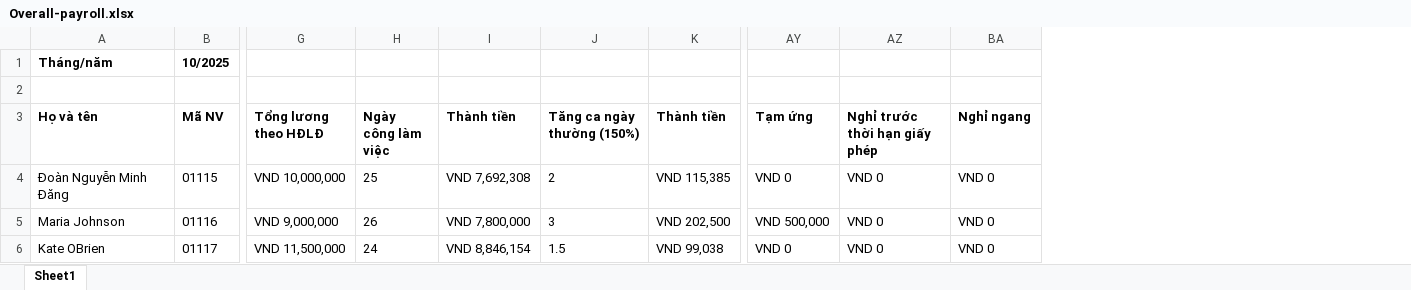
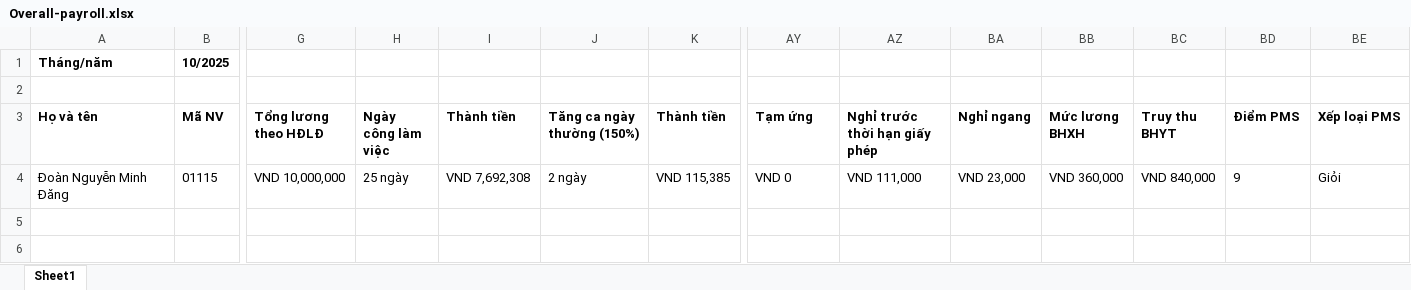
Before and after one commit to doandang-ai-15/thienphumut-hr-backend, an Excel workbook: temp-peyroll-form/Overall-payroll.xlsx, sheet Sheet1, drawn as a sheet; only a part is shown, gaps mark what is left out; values as stored, in another font and other column widths than the file's, no borders; removed rows and columns are numbered as before the commit, all else as after; rows hold the shown columns only; the diff names each change by its address in the sheet, - before the commit and + after, or states it on an @@ line.

Commit message:
Big update: fix form + delete all employee

```diff
--- a/temp-peyroll-form/Overall-payroll.xlsx (sheet Sheet1)
+++ b/temp-peyroll-form/Overall-payroll.xlsx (sheet Sheet1)
+column BB (Mức lương BHXH), row 4: VND 360,000
+column BC (Truy thu BHYT), row 4: VND 840,000
+column BD (Điểm PMS), row 4: 9
+column BE (Xếp loại PMS), row 4: Giỏi
-H4 (Ngày công làm việc): 25
+H4 (Ngày công làm việc): 25 ngày
-J4 (Tăng ca ngày thường (150%)): 2
+J4 (Tăng ca ngày thường (150%)): 2 ngày
-AZ4 (Nghỉ trước thời hạn giấy phép): VND 0
+AZ4 (Nghỉ trước thời hạn giấy phép): VND 111,000
-BA4 (Nghỉ ngang): VND 0
+BA4 (Nghỉ ngang): VND 23,000
-row 5: Maria Johnson | 01116 | VND 9,000,000 | 26 | VND 7,800,000 | 3 | VND 202,500 | VND 500,000 | VND 0 | VND 0
-row 6: Kate OBrien | 01117 | VND 11,500,000 | 24 | VND 8,846,154 | 1.5 | VND 99,038 | VND 0 | VND 0 | VND 0
```
Also changed, not shown: temp-peyroll-form/payroll-1.xlsx, 4 other files.
